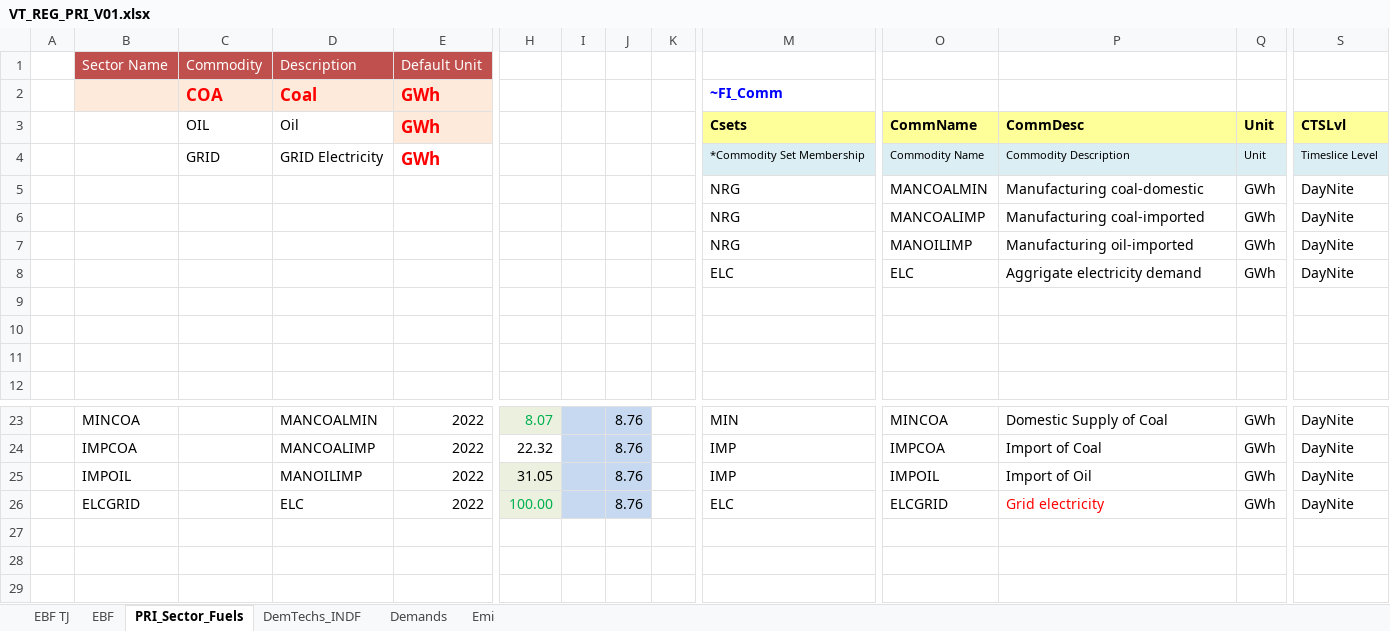
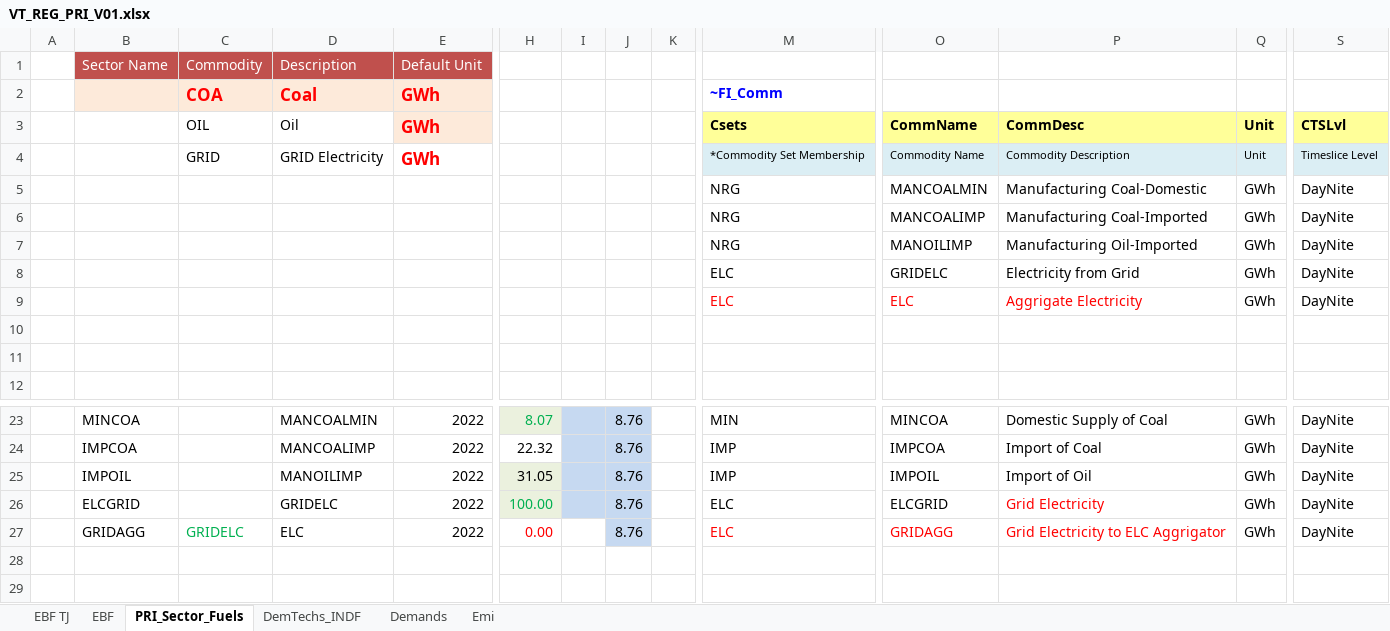
Before and after one commit to Tamenew/MANU2025, an Excel workbook: VT_REG_PRI_V01.xlsx, sheet PRI_Sector_Fuels, drawn as a sheet; only a part is shown, gaps mark what is left out; values as stored, in another font and other column widths than the file's, no borders; charts and pictures not drawn; removed rows and columns are numbered as before the commit, all else as after; rows hold the shown columns only; the diff names each change by its address in the sheet, - before the commit and + after, or states it on an @@ line.

Commit message:
Update VT_REG_PRI_V01.xlsx

```diff
--- a/VT_REG_PRI_V01.xlsx (sheet PRI_Sector_Fuels)
+++ b/VT_REG_PRI_V01.xlsx (sheet PRI_Sector_Fuels)
-P5: Manufacturing coal-domestic
+P5: Manufacturing Coal-Domestic
-P6: Manufacturing coal-imported
+P6: Manufacturing Coal-Imported
-P7: Manufacturing oil-imported
+P7: Manufacturing Oil-Imported
+row 8:  |  |  |  |  |  |  |  |  | ELC | GRIDELC | Electricity from Grid | GWh | DayNite
-M9 text colour: black
+M9 text colour: #FF0000
-O9:P9 text colour: black
+O9:P9 text colour: #FF0000
-P9: Aggrigate electricity demand
+P9: Aggrigate Electricity
-row 9: (empty)
-D26: ELC
+D26: GRIDELC
-P26: Grid electricity
+P26: Grid Electricity
-row 27: (empty)
+row 27:  | GRIDAGG | GRIDELC | ELC | 2022 | 0.00 |  | 8.76 |  | ELC | GRIDAGG | Grid Electricity to ELC Aggrigator | GWh | DayNite
-J27 fill: none
+J27 fill: #C6D9F1
```
Also changed, not shown: sheet Emi, formulas that keep their value.
